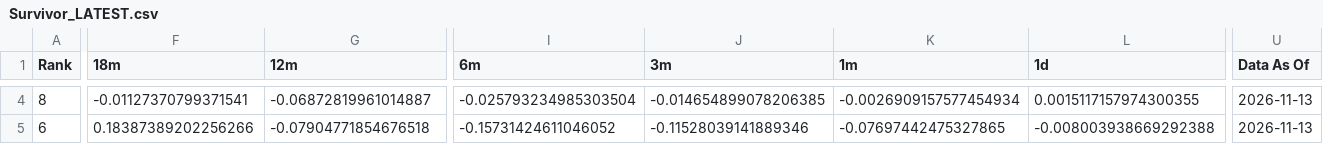
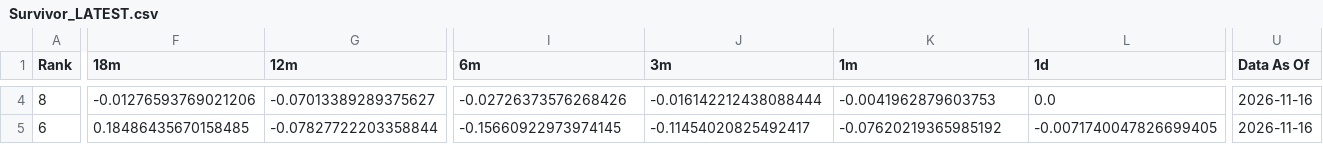
Before and after one commit to DarkMoonv1/NEFTy, a CSV file: Survivor_LATEST.csv, drawn as a sheet; only a part is shown, gaps mark what is left out; the diff covers the shown part only; the diff names each change by its address in the sheet, - before the commit and + after, or states it on an @@ line.

```diff
--- a/Survivor_LATEST.csv
+++ b/Survivor_LATEST.csv
-F4 (18m): -0.01127370799371541
+F4 (18m): -0.01276593769021206
-G4 (12m): -0.06872819961014887
+G4 (12m): -0.07013389289375627
-I4 (6m): -0.025793234985303504
+I4 (6m): -0.02726373576268426
-J4 (3m): -0.014654899078206385
+J4 (3m): -0.016142212438088444
-K4 (1m): -0.0026909157577454934
+K4 (1m): -0.0041962879603753
-L4 (1d): 0.0015117157974300355
+L4 (1d): 0.0
-U4:U5 (Data As Of): 2026-11-13
+U4:U5 (Data As Of): 2026-11-16
-F5 (18m): 0.18387389202256266
+F5 (18m): 0.18486435670158485
-G5 (12m): -0.07904771854676518
+G5 (12m): -0.07827722203358844
-I5 (6m): -0.15731424611046052
+I5 (6m): -0.15660922973974145
-J5 (3m): -0.11528039141889346
+J5 (3m): -0.11454020825492417
-K5 (1m): -0.07697442475327865
+K5 (1m): -0.07620219365985192
-L5 (1d): -0.008003938669292388
+L5 (1d): -0.0071740047826699405
```
Also changed, not shown: 140 edited cells elsewhere in this file.
